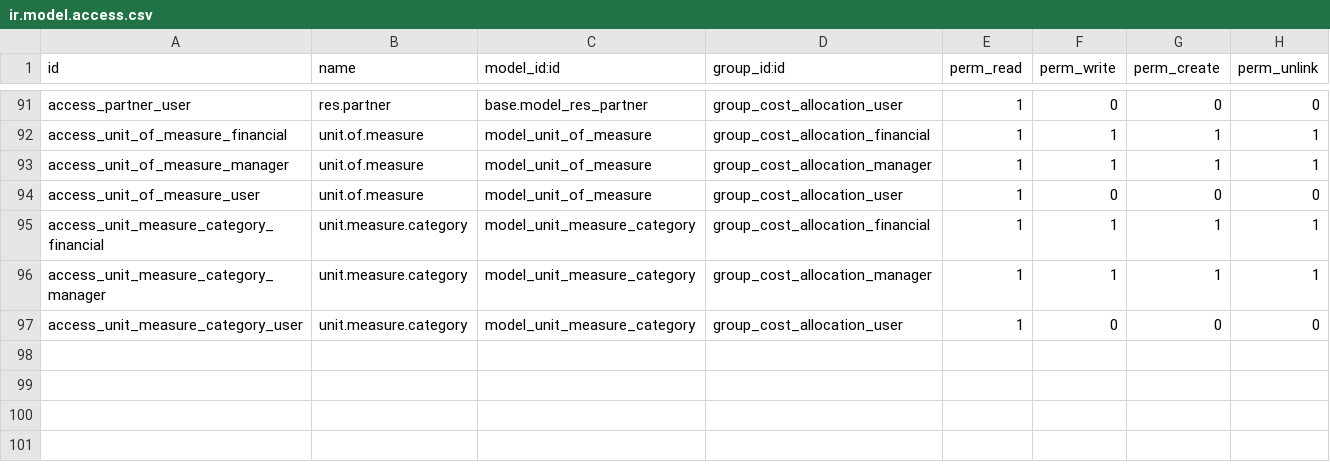
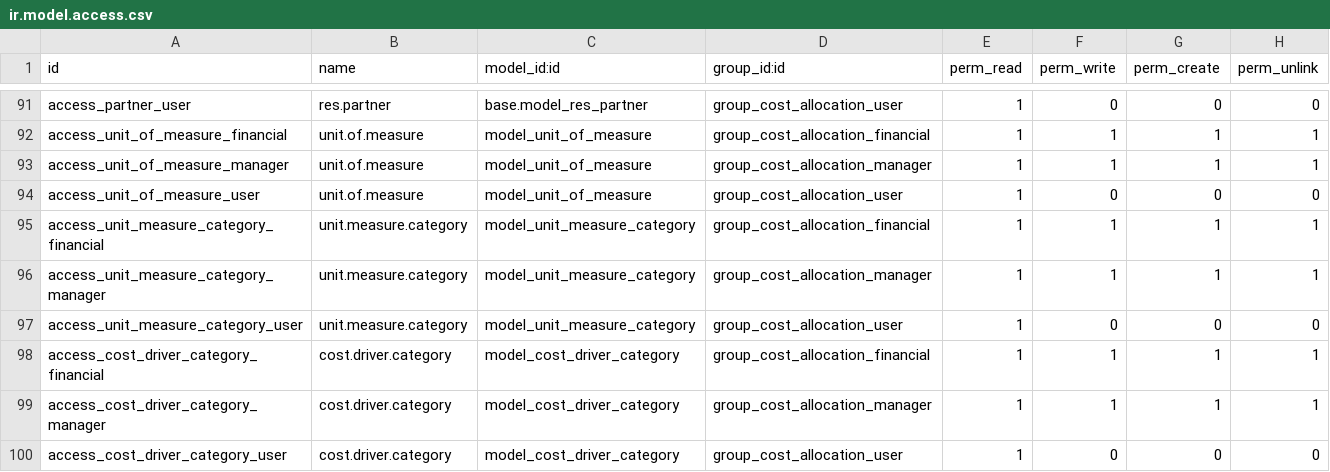
Before and after one commit to WhiteBoroda/cost_allocation, a CSV file: security/ir.model.access.csv, drawn as a sheet; only a part is shown, gaps mark what is left out; the diff names each change by its address in the sheet, - before the commit and + after, or states it on an @@ line.

Commit message:
Add driver_category

```diff
--- a/security/ir.model.access.csv
+++ b/security/ir.model.access.csv
+row 98: access_cost_driver_category_financial | cost.driver.category | model_cost_driver_category | group_cost_allocation_financial | 1 | 1 | 1 | 1
+row 99: access_cost_driver_category_manager | cost.driver.category | model_cost_driver_category | group_cost_allocation_manager | 1 | 1 | 1 | 1
+row 100: access_cost_driver_category_user | cost.driver.category | model_cost_driver_category | group_cost_allocation_user | 1 | 0 | 0 | 0
```
Also changed, not shown: 15 other files.
